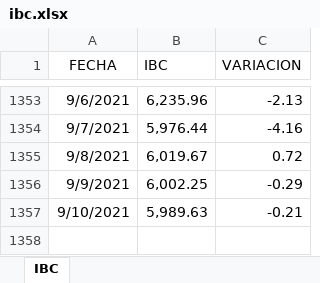
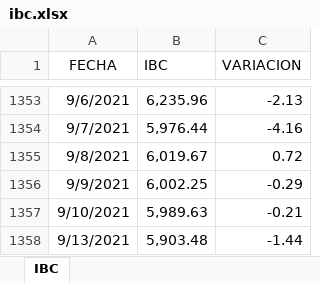
Before and after one commit to grupointeraval/interaval.github.io, an Excel workbook: ibc.xlsx, sheet IBC, drawn as a sheet; only a part is shown, gaps mark what is left out; values as stored, in another font and other column widths than the file's, no borders; the diff names each change by its address in the sheet, - before the commit and + after, or states it on an @@ line.

```diff
--- a/ibc.xlsx (sheet IBC)
+++ b/ibc.xlsx (sheet IBC)
+row 1358: 9/13/2021 | 5,903.48 | -1.44
```
Also changed, not shown: dolartoday.xlsx, 42 other files.
